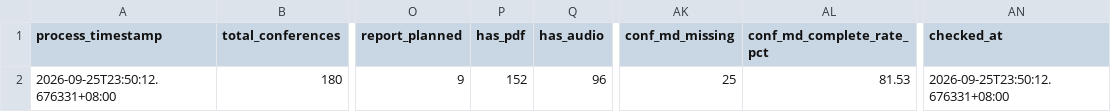
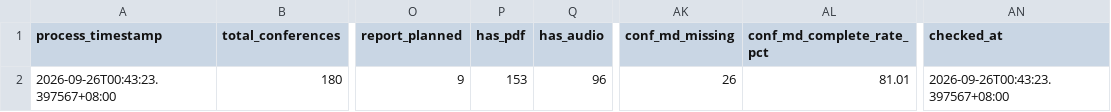
Before and after one commit to wenchiehlee-money/InvestorConference, a CSV file: data/reports/investor_conference_health_summary.csv, drawn as a sheet; only a part is shown, gaps mark what is left out; the diff names each change by its address in the sheet, - before the commit and + after, or states it on an @@ line.

```diff
--- a/data/reports/investor_conference_health_summary.csv
+++ b/data/reports/investor_conference_health_summary.csv
-A2 (process_timestamp): 2026-09-25T23:50:12.676331+08:00
+A2 (process_timestamp): 2026-09-26T00:43:23.397567+08:00
-P2 (has_pdf): 152
+P2 (has_pdf): 153
-AK2 (conf_md_missing): 25
+AK2 (conf_md_missing): 26
-AL2 (conf_md_complete_rate_pct): 81.53
+AL2 (conf_md_complete_rate_pct): 81.01
-AN2 (checked_at): 2026-09-25T23:50:12.676331+08:00
+AN2 (checked_at): 2026-09-26T00:43:23.397567+08:00
```
Also changed, not shown: data/investor_material_matrix.csv, 8 other files.
